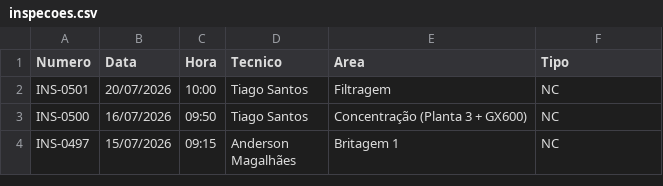
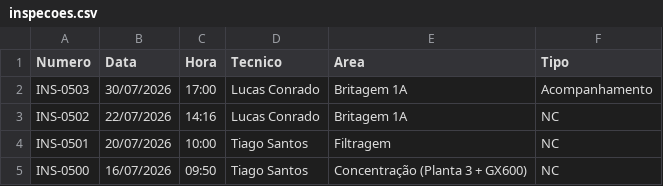
Before and after one commit to cedu360/Dashboard-cedro, a CSV file: data/inspecoes.csv, drawn as a sheet; only a part is shown; the shorter side is filled out with more unchanged rows; the diff names each change by its address in the sheet, - before the commit and + after, or states it on an @@ line.

```diff
--- a/data/inspecoes.csv
+++ b/data/inspecoes.csv
+row 2: INS-0503 | 30/07/2026 | 17:00 | Lucas Conrado | Britagem 1A | Acompanhamento
+row 3: INS-0502 | 22/07/2026 | 14:16 | Lucas Conrado | Britagem 1A | NC
```
Also changed, not shown: data/nao_conformidades.csv, 3 other files.
